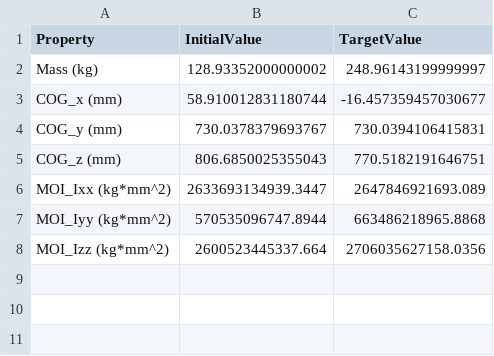
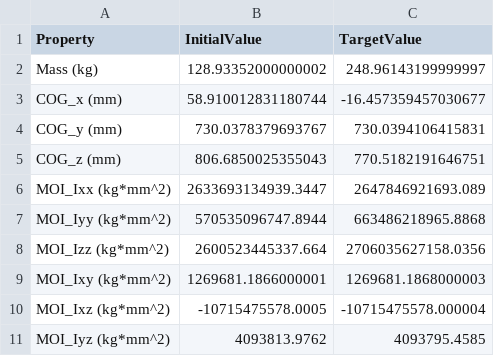
Before and after one commit to ckyeo94/Get_properties_from_stp, a CSV file: mass_properties_target.csv, drawn as a sheet; the diff names each change by its address in the sheet, - before the commit and + after, or states it on an @@ line.

```diff
--- a/mass_properties_target.csv
+++ b/mass_properties_target.csv
+row 9: MOI_Ixy (kg*mm^2) | 1269681.1866000001 | 1269681.1868000003
+row 10: MOI_Ixz (kg*mm^2) | -10715475578.0005 | -10715475578.000004
+row 11: MOI_Iyz (kg*mm^2) | 4093813.9762 | 4093795.4585
```
Also changed, not shown: mass_properties.csv, random_ballast_coordinates.csv, 3 other files.
